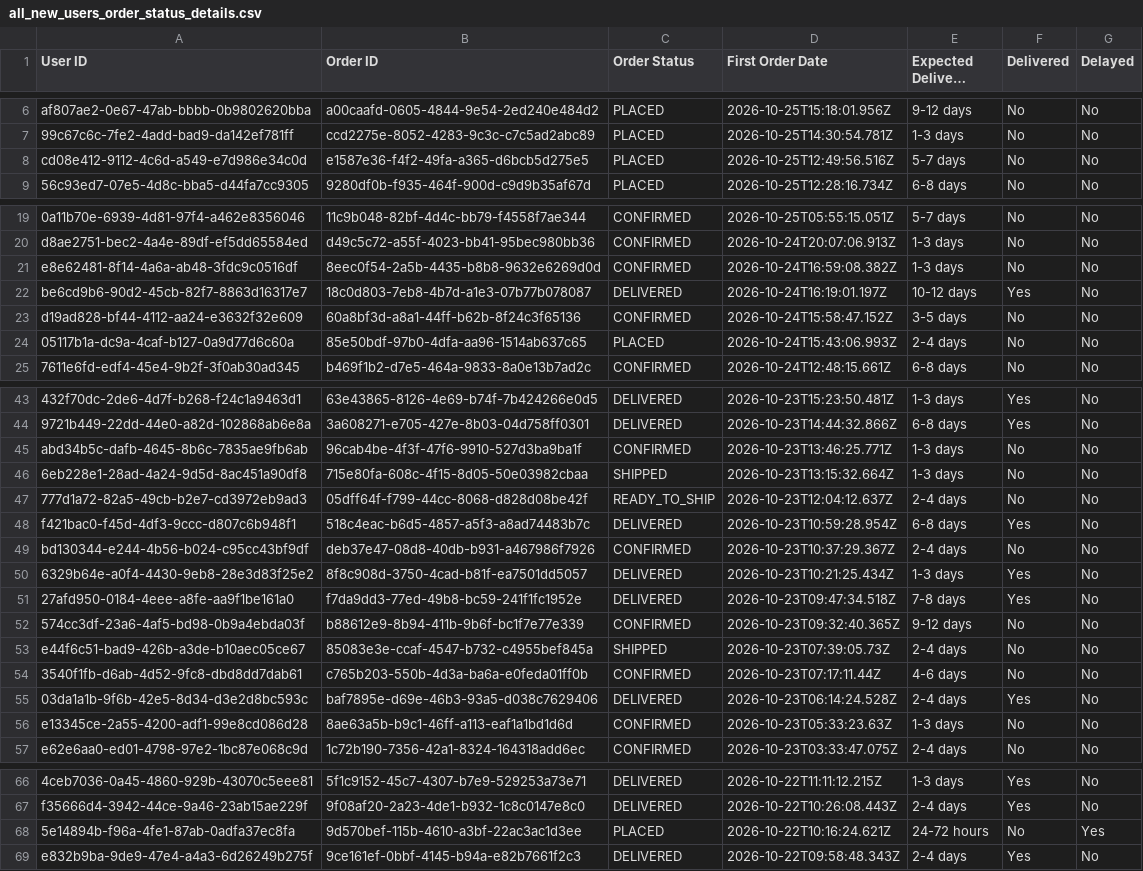
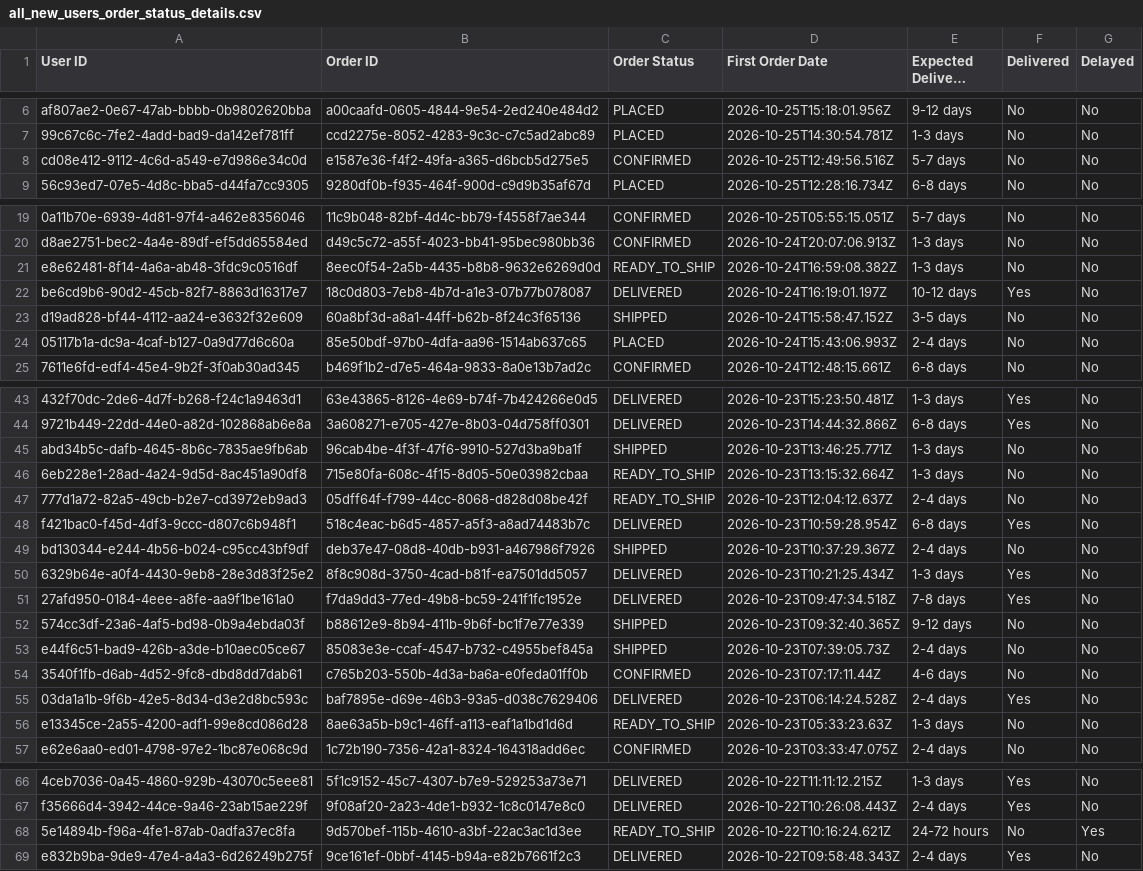
Before and after one commit to Amankr0402/Daily-Sales-Revenue-Report, a CSV file: data/all_new_users_order_status_details.csv, drawn as a sheet; only a part is shown, gaps mark what is left out; long unchanged cells end in …; the diff names each change by its address in the sheet, - before the commit and + after, or states it on an @@ line.

```diff
--- a/data/all_new_users_order_status_details.csv
+++ b/data/all_new_users_order_status_details.csv
-C8 (Order Status): PLACED
+C8 (Order Status): CONFIRMED
-C21 (Order Status): CONFIRMED
+C21 (Order Status): READY_TO_SHIP
-C23 (Order Status): CONFIRMED
+C23 (Order Status): SHIPPED
-C45 (Order Status): CONFIRMED
+C45 (Order Status): SHIPPED
-C46 (Order Status): SHIPPED
+C46 (Order Status): READY_TO_SHIP
-C49 (Order Status): CONFIRMED
+C49 (Order Status): SHIPPED
-C52 (Order Status): CONFIRMED
+C52 (Order Status): SHIPPED
-C56 (Order Status): CONFIRMED
+C56 (Order Status): READY_TO_SHIP
-C68 (Order Status): PLACED
+C68 (Order Status): READY_TO_SHIP
```
Also changed, not shown: data/new_users_delivery_status_details.csv, data/telecrm_leads_details.csv, 14 other files.
